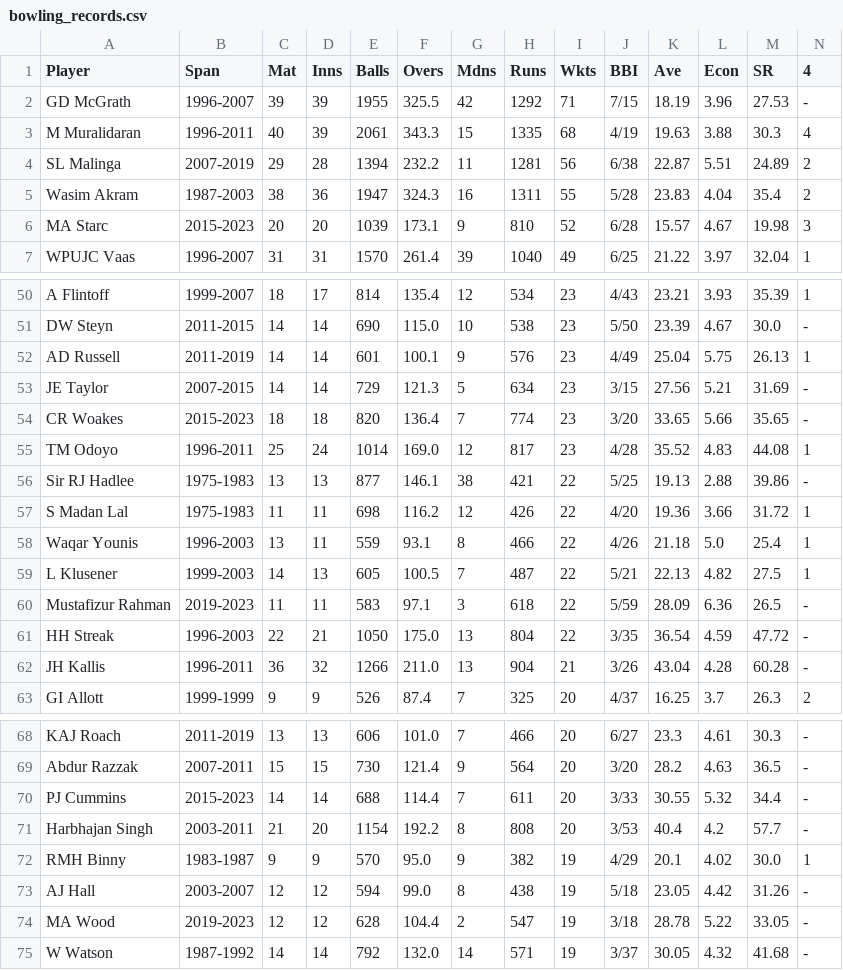
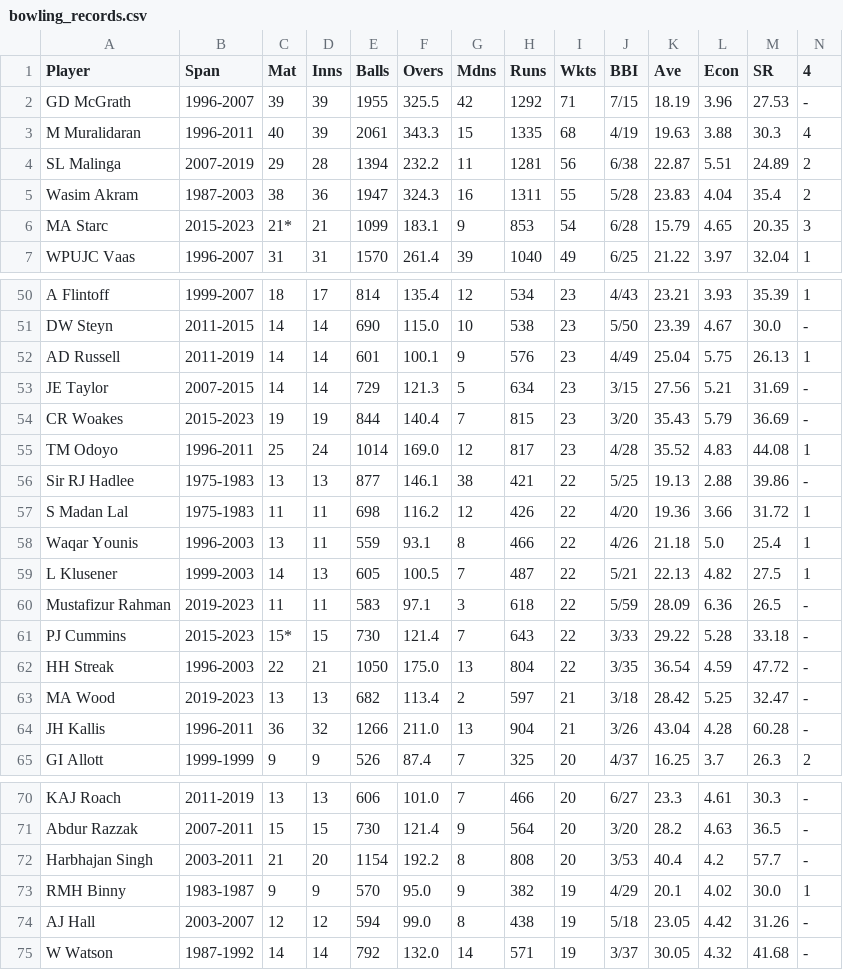
Before and after one commit to jeniljani-4444/End-To-End-World-Cup-Analysis-Web-App, a CSV file: dataset/bowling_records.csv, drawn as a sheet; only a part is shown, gaps mark what is left out; removed rows and columns are numbered as before the commit, all else as after; rows hold the shown columns only; the diff names each change by its address in the sheet, - before the commit and + after, or states it on an @@ line.

```diff
--- a/dataset/bowling_records.csv
+++ b/dataset/bowling_records.csv
-C6 (Mat): 20
+C6 (Mat): 21*
-D6 (Inns): 20
+D6 (Inns): 21
-E6 (Balls): 1039
+E6 (Balls): 1099
-F6 (Overs): 173.1
+F6 (Overs): 183.1
-H6 (Runs): 810
+H6 (Runs): 853
-I6 (Wkts): 52
+I6 (Wkts): 54
-K6 (Ave): 15.57
+K6 (Ave): 15.79
-L6 (Econ): 4.67
+L6 (Econ): 4.65
-M6 (SR): 19.98
+M6 (SR): 20.35
-C54 (Mat): 18
+C54 (Mat): 19
-D54 (Inns): 18
+D54 (Inns): 19
-E54 (Balls): 820
+E54 (Balls): 844
-F54 (Overs): 136.4
+F54 (Overs): 140.4
-H54 (Runs): 774
+H54 (Runs): 815
-K54 (Ave): 33.65
+K54 (Ave): 35.43
-L54 (Econ): 5.66
+L54 (Econ): 5.79
-M54 (SR): 35.65
+M54 (SR): 36.69
+row 61: PJ Cummins | 2015-2023 | 15* | 15 | 730 | 121.4 | 7 | 643 | 22 | 3/33 | 29.22 | 5.28 | 33.18 | -
+row 63: MA Wood | 2019-2023 | 13 | 13 | 682 | 113.4 | 2 | 597 | 21 | 3/18 | 28.42 | 5.25 | 32.47 | -
-row 70: PJ Cummins | 2015-2023 | 14 | 14 | 688 | 114.4 | 7 | 611 | 20 | 3/33 | 30.55 | 5.32 | 34.4 | -
-row 74: MA Wood | 2019-2023 | 12 | 12 | 628 | 104.4 | 2 | 547 | 19 | 3/18 | 28.78 | 5.22 | 33.05 | -
```
Also changed, not shown: dataset/batting_records.csv, 2 other files.
